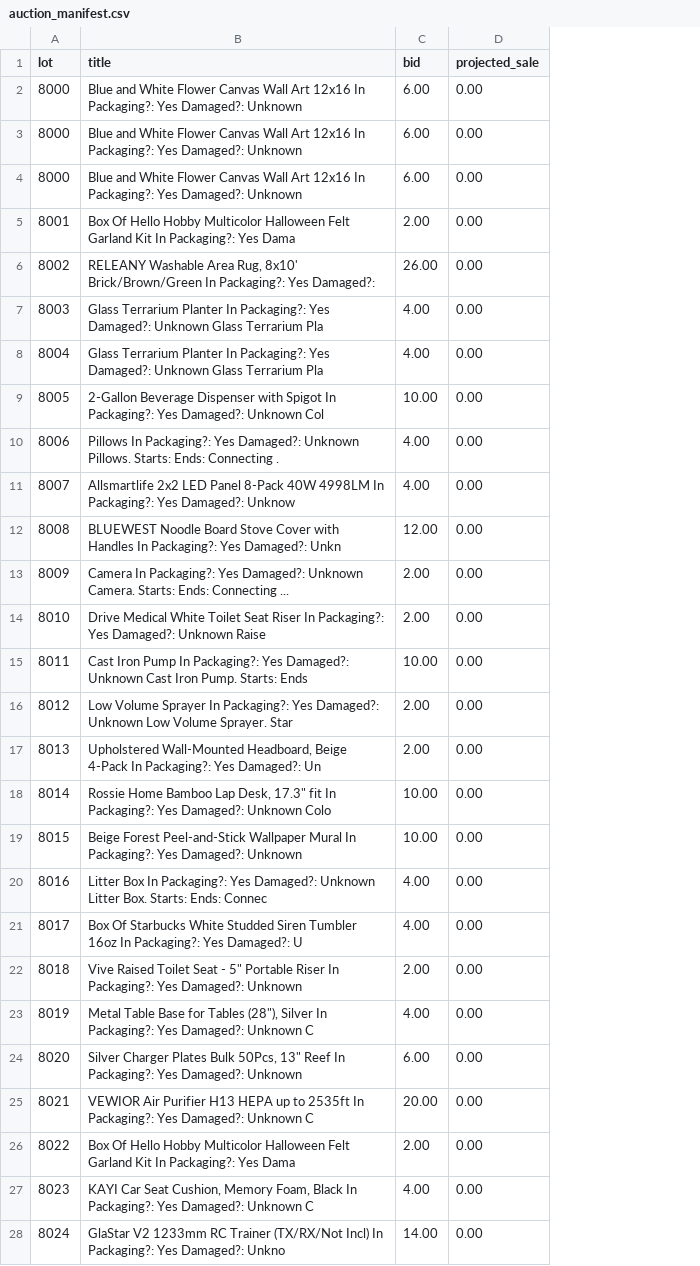
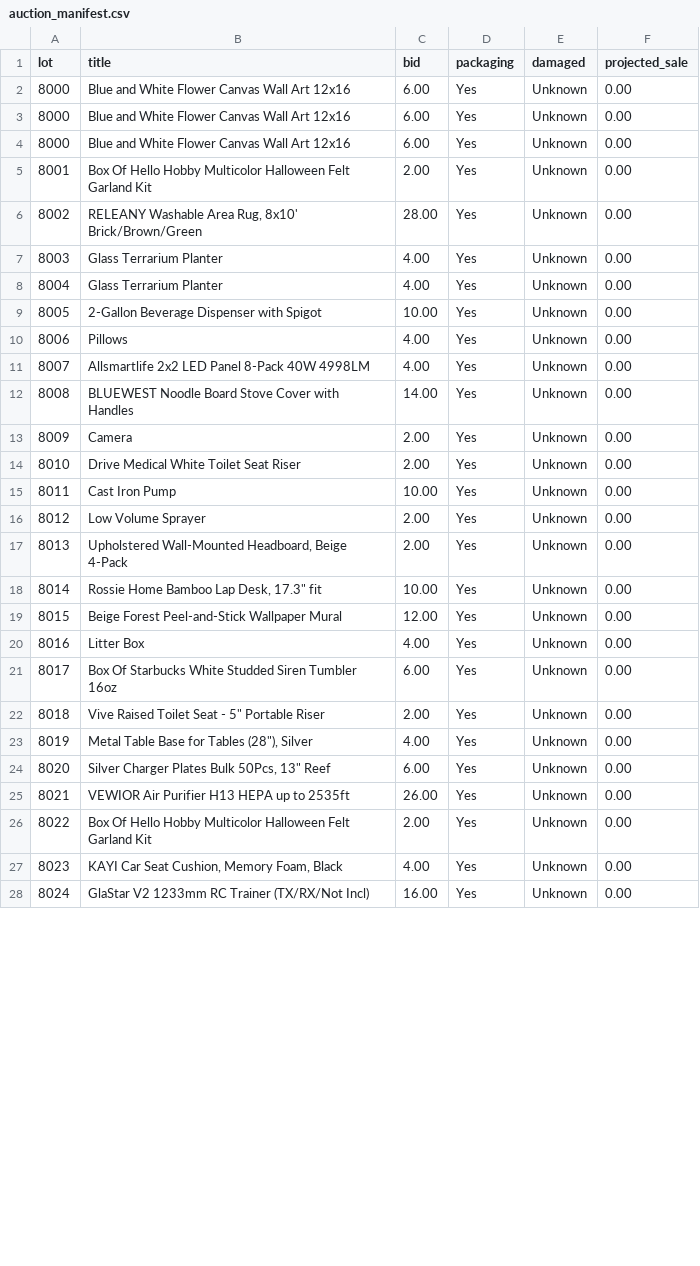
Before and after one commit to Ajax0104/PythonProjects, a CSV file: auction_manifest.csv, drawn as a sheet; only a part is shown; the diff covers the shown part only; the diff names each change by its address in the sheet, - before the commit and + after, or states it on an @@ line.

Commit message:
Update crowe_scraper.py with clean title parser and condition flag extraction

```diff
--- a/auction_manifest.csv
+++ b/auction_manifest.csv
+column D (packaging), rows 2-28: all Yes
+column E (damaged), rows 2-28: all Unknown
-B2:B4 (title): …Art 12x16 In Packaging?: Yes Damaged?: Unknown
+B2:B4 (title): …Art 12x16
-B5 (title): …Garland Kit In Packaging?: Yes Dama
+B5 (title): …Garland Kit
-B6 (title): …8x10' Brick/Brown/Green In Packaging?: Yes Damaged?:
+B6 (title): …8x10' Brick/Brown/Green
-C6 (bid): 26.00
+C6 (bid): 28.00
-B7:B8 (title): …Terrarium Planter In Packaging?: Yes Damaged?: Unknown Glass Terrarium Pla
+B7:B8 (title): …Terrarium Planter
-B9 (title): …with Spigot In Packaging?: Yes Damaged?: Unknown Col
+B9 (title): …with Spigot
-B10 (title): Pillows In Packaging?: Yes Damaged?: Unknown Pillows. Starts: Ends: Connecting .
+B10 (title): Pillows
-B11 (title): …40W 4998LM In Packaging?: Yes Damaged?: Unknow
+B11 (title): …40W 4998LM
-B12 (title): …with Handles In Packaging?: Yes Damaged?: Unkn
+B12 (title): …with Handles
-C12 (bid): 12.00
+C12 (bid): 14.00
-B13 (title): Camera In Packaging?: Yes Damaged?: Unknown Camera. Starts: Ends: Connecting ...
+B13 (title): Camera
-B14 (title): …Seat Riser In Packaging?: Yes Damaged?: Unknown Raise
+B14 (title): …Seat Riser
-B15 (title): …Iron Pump In Packaging?: Yes Damaged?: Unknown Cast Iron Pump. Starts: Ends
+B15 (title): …Iron Pump
-B16 (title): …Volume Sprayer In Packaging?: Yes Damaged?: Unknown Low Volume Sprayer. Star
+B16 (title): …Volume Sprayer
-B17 (title): …Beige 4-Pack In Packaging?: Yes Damaged?: Un
+B17 (title): …Beige 4-Pack
-B18 (title): …17.3" fit In Packaging?: Yes Damaged?: Unknown Colo
+B18 (title): …17.3" fit
-B19 (title): …Wallpaper Mural In Packaging?: Yes Damaged?: Unknown
+B19 (title): …Wallpaper Mural
-C19 (bid): 10.00
+C19 (bid): 12.00
-B20 (title): Litter Box In Packaging?: Yes Damaged?: Unknown Litter Box. Starts: Ends: Connec
+B20 (title): Litter Box
-B21 (title): …Tumbler 16oz In Packaging?: Yes Damaged?: U
+B21 (title): …Tumbler 16oz
-C21 (bid): 4.00
+C21 (bid): 6.00
-B22 (title): …Portable Riser In Packaging?: Yes Damaged?: Unknown
+B22 (title): …Portable Riser
-B23 (title): …(28"), Silver In Packaging?: Yes Damaged?: Unknown C
+B23 (title): …(28"), Silver
-B24 (title): …13" Reef In Packaging?: Yes Damaged?: Unknown
+B24 (title): …13" Reef
-B25 (title): …to 2535ft In Packaging?: Yes Damaged?: Unknown C
+B25 (title): …to 2535ft
-C25 (bid): 20.00
+C25 (bid): 26.00
-B26 (title): …Garland Kit In Packaging?: Yes Dama
+B26 (title): …Garland Kit
-B27 (title): …Foam, Black In Packaging?: Yes Damaged?: Unknown C
+B27 (title): …Foam, Black
-B28 (title): …(TX/RX/Not Incl) In Packaging?: Yes Damaged?: Unkno
+B28 (title): …(TX/RX/Not Incl)
-C28 (bid): 14.00
+C28 (bid): 16.00
```
Also changed, not shown: 29 edited cells elsewhere in this file, 2 other files.
